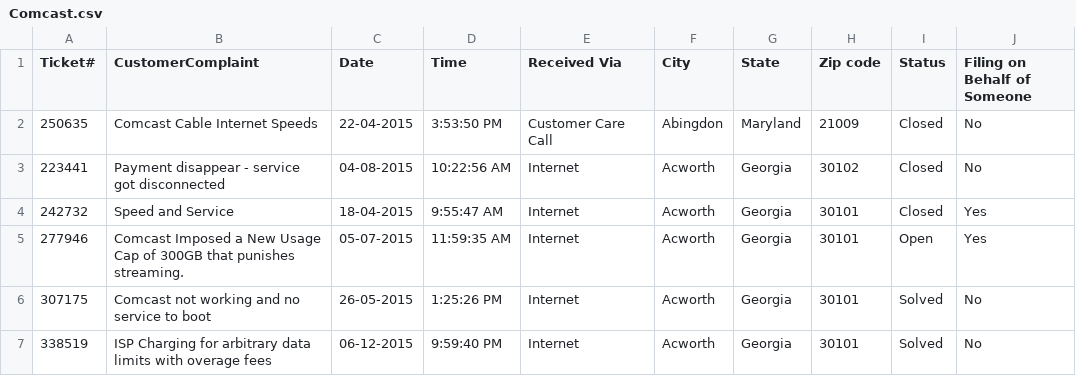
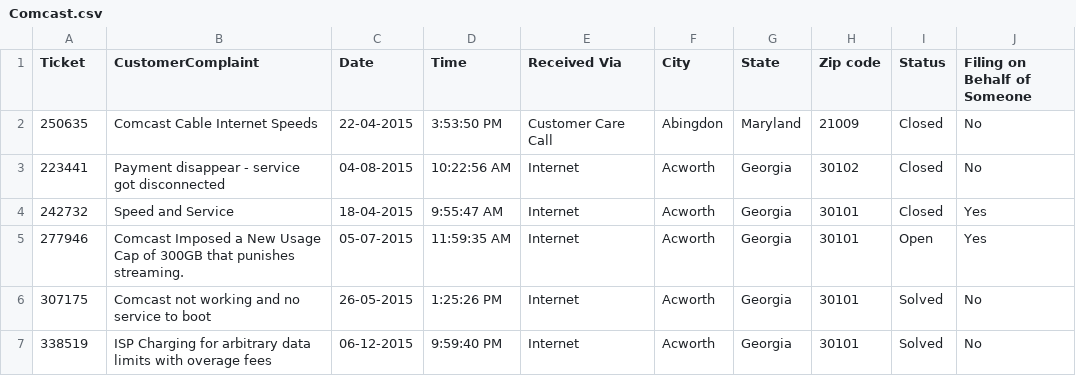
Before and after one commit to shivanipriya89/Comcast, a CSV file: Comcast.csv, drawn as a sheet; only a part is shown.

Commit message:
Add files via upload

```diff
--- a/Comcast.csv
+++ b/Comcast.csv
@@ -1,2 +1,2 @@
-Ticket#,CustomerComplaint,Date,Time,Received Via,City,State,Zip code,Status,Filing on Behalf of Someone
+Ticket,CustomerComplaint,Date,Time,Received Via,City,State,Zip code,Status,Filing on Behalf of Someone
 250635,Comcast Cable Internet Speeds,22-04-2015,3:53:50 PM,Customer Care Call,Abingdon,Maryland,21009,Closed,No
```
